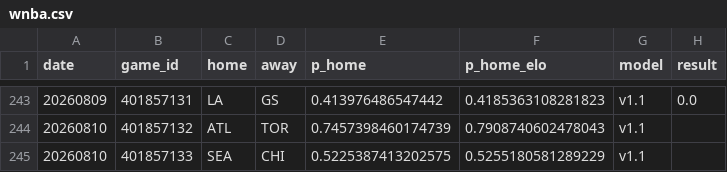
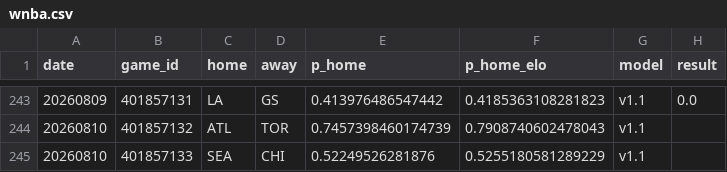
Before and after one commit to azcal/forecasting-lab, a CSV file: data/wnba.csv, drawn as a sheet; only a part is shown, gaps mark what is left out.

```diff
--- a/data/wnba.csv
+++ b/data/wnba.csv
@@ -244,2 +244,2 @@ date,game_id,home,away,p_home,p_home_elo,model,result
 20260810,401857132,ATL,TOR,0.7457398460174739,0.7908740602478043,v1.1,
-20260810,401857133,SEA,CHI,0.5225387413202575,0.5255180581289229,v1.1,
+20260810,401857133,SEA,CHI,0.52249526281876,0.5255180581289229,v1.1,
```
Also changed, not shown: data/mma.csv, 1 other file.
